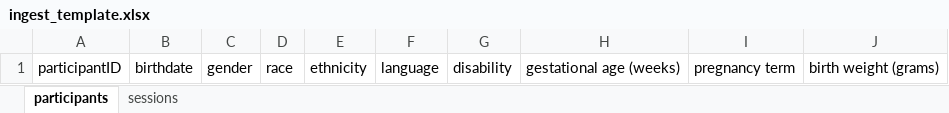
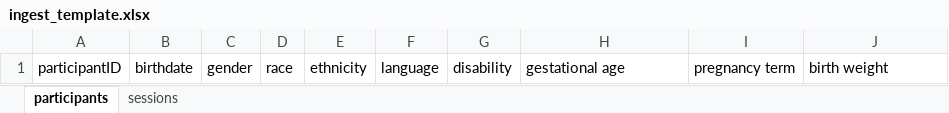
Before and after one commit to databrary/curation, an Excel workbook: spec/templates/ingest_template.xlsx, sheet participants, drawn as a sheet; values as stored, in another font and other column widths than the file's, no borders; the diff names each change by its address in the sheet, - before the commit and + after, or states it on an @@ line.

```diff
--- a/spec/templates/ingest_template.xlsx (sheet participants)
+++ b/spec/templates/ingest_template.xlsx (sheet participants)
-H1: gestational age (weeks)
+H1: gestational age
-J1: birth weight (grams)
+J1: birth weight
```
Also changed, not shown: sheet sessions, 4 other files.
